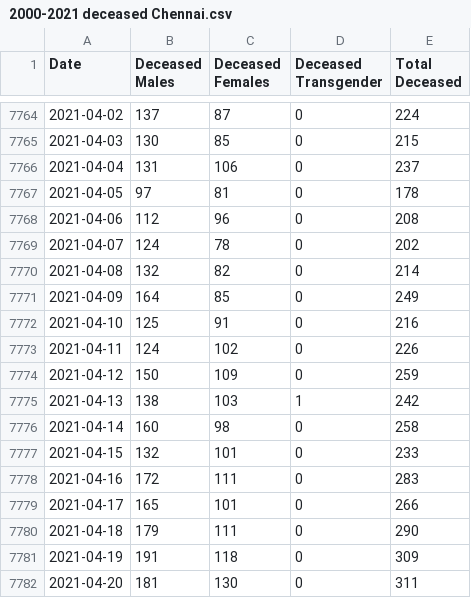
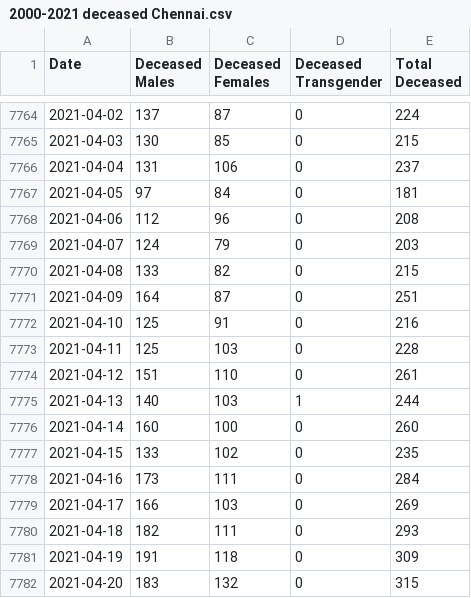
Before and after one commit to elseasama/covid19chennai, a CSV file: chennai_data/2000-2021 deceased Chennai.csv, drawn as a sheet; only a part is shown, gaps mark what is left out; the diff covers the shown part only.

Commit message:
Update 2000-2021 deceased Chennai.csv

```diff
--- a/chennai_data/2000-2021 deceased Chennai.csv
+++ b/chennai_data/2000-2021 deceased Chennai.csv
@@ -7766,17 +7766,17 @@
 2021-04-04,131,106,0,237
-2021-04-05,97,81,0,178
+2021-04-05,97,84,0,181
 2021-04-06,112,96,0,208
-2021-04-07,124,78,0,202
-2021-04-08,132,82,0,214
-2021-04-09,164,85,0,249
+2021-04-07,124,79,0,203
+2021-04-08,133,82,0,215
+2021-04-09,164,87,0,251
 2021-04-10,125,91,0,216
-2021-04-11,124,102,0,226
-2021-04-12,150,109,0,259
-2021-04-13,138,103,1,242
-2021-04-14,160,98,0,258
-2021-04-15,132,101,0,233
-2021-04-16,172,111,0,283
-2021-04-17,165,101,0,266
-2021-04-18,179,111,0,290
+2021-04-11,125,103,0,228
+2021-04-12,151,110,0,261
+2021-04-13,140,103,1,244
+2021-04-14,160,100,0,260
+2021-04-15,133,102,0,235
+2021-04-16,173,111,0,284
+2021-04-17,166,103,0,269
+2021-04-18,182,111,0,293
 2021-04-19,191,118,0,309
-2021-04-20,181,130,0,311
+2021-04-20,183,132,0,315
```
Also changed, not shown: 127 edited cells elsewhere in this file.
